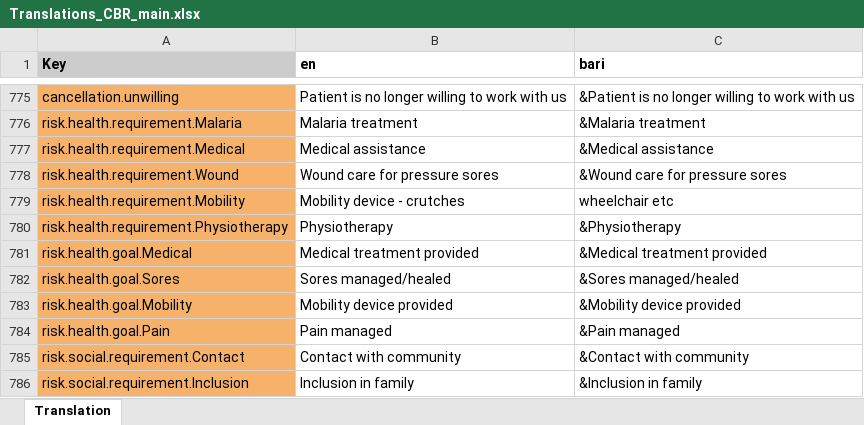
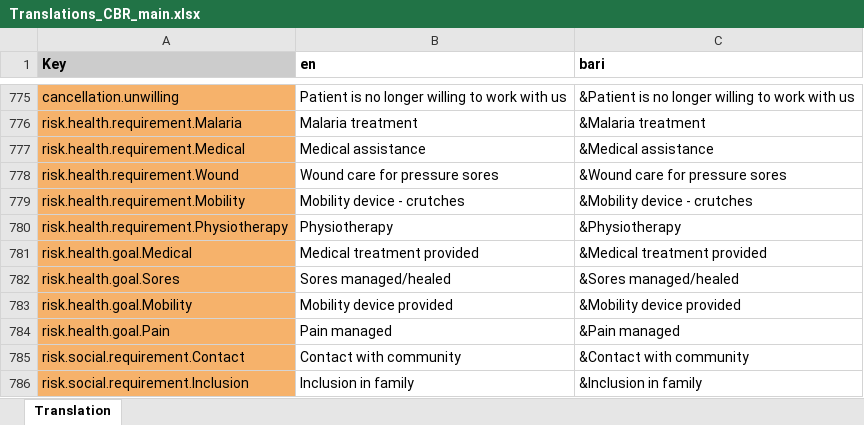
Before and after one commit to drbfraser/HHA-CommunityBasedRehabilitation, an Excel workbook: common/src/locales/Translations_CBR_main.xlsx, sheet Translation, drawn as a sheet; only a part is shown, gaps mark what is left out; values as stored, in another font and other column widths than the file's, no borders; charts and pictures and conditional formats not drawn; the diff names each change by its address in the sheet, - before the commit and + after, or states it on an @@ line.

Commit message:
feat: update dropdown options to build dynamically and refactor to use keys instead of values on backend

```diff
--- a/common/src/locales/Translations_CBR_main.xlsx (sheet Translation)
+++ b/common/src/locales/Translations_CBR_main.xlsx (sheet Translation)
-C779 (bari): wheelchair etc
+C779 (bari): &Mobility device - crutches
```
Also changed, not shown: 8 other files.
